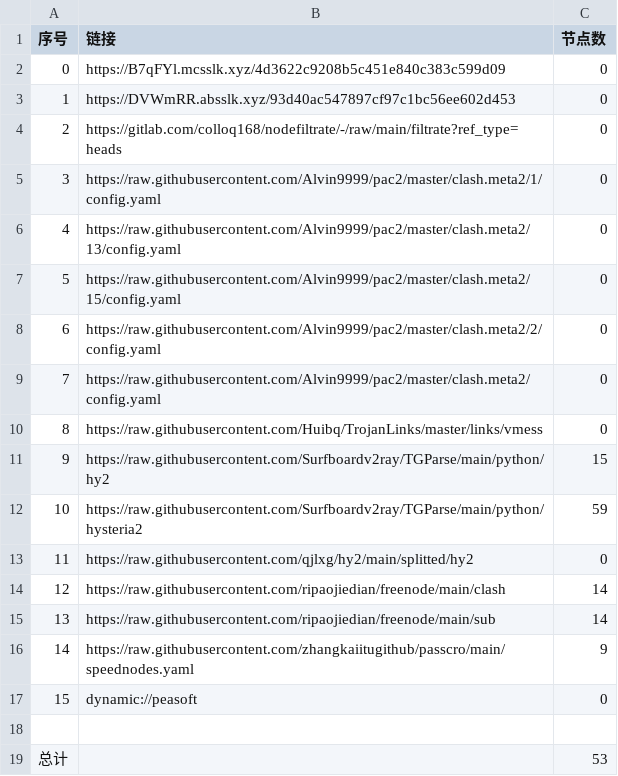
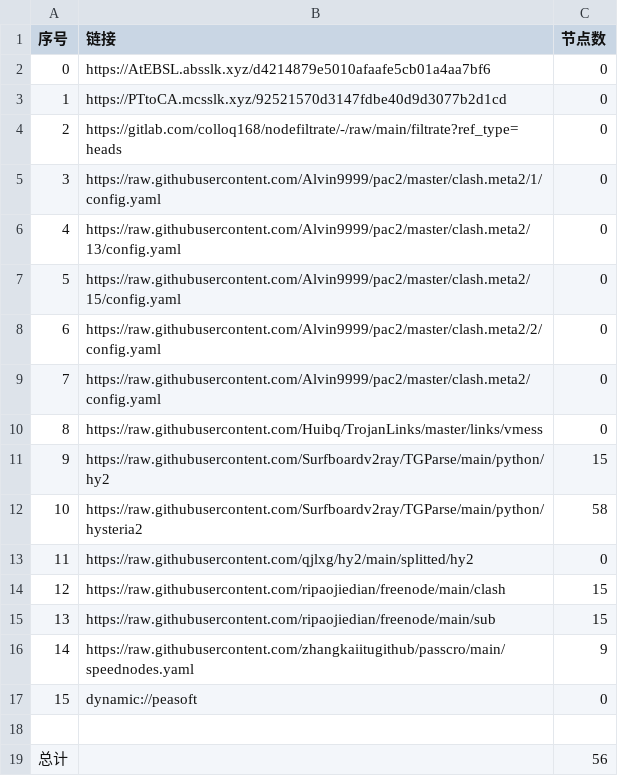
Before and after one commit to suanxidanian/AutoMergePublicNodes, a CSV file: list_result.csv, drawn as a sheet.

```diff
--- a/list_result.csv
+++ b/list_result.csv
@@ -1,4 +1,4 @@
 序号,链接,节点数
-0,https://B7qFYl.mcsslk.xyz/4d3622c9208b5c451e840c383c599d09,0
-1,https://DVWmRR.absslk.xyz/93d40ac547897cf97c1bc56ee602d453,0
+0,https://AtEBSL.absslk.xyz/d4214879e5010afaafe5cb01a4aa7bf6,0
+1,https://PTtoCA.mcsslk.xyz/92521570d3147fdbe40d9d3077b2d1cd,0
 2,https://gitlab.com/colloq168/nodefiltrate/-/raw/main/filtrate?ref_type=heads,0
@@ -11,6 +11,6 @@
 9,https://raw.githubusercontent.com/Surfboardv2ray/TGParse/main/python/hy2,15
-10,https://raw.githubusercontent.com/Surfboardv2ray/TGParse/main/python/hysteria2,59
+10,https://raw.githubusercontent.com/Surfboardv2ray/TGParse/main/python/hysteria2,58
 11,https://raw.githubusercontent.com/qjlxg/hy2/main/splitted/hy2,0
-12,https://raw.githubusercontent.com/ripaojiedian/freenode/main/clash,14
-13,https://raw.githubusercontent.com/ripaojiedian/freenode/main/sub,14
+12,https://raw.githubusercontent.com/ripaojiedian/freenode/main/clash,15
+13,https://raw.githubusercontent.com/ripaojiedian/freenode/main/sub,15
 14,https://raw.githubusercontent.com/zhangkaiitugithub/passcro/main/speednodes.yaml,9
@@ -18,2 +18,2 @@
 
-总计,,53
+总计,,56
```
Also changed, not shown: 17 other files.
